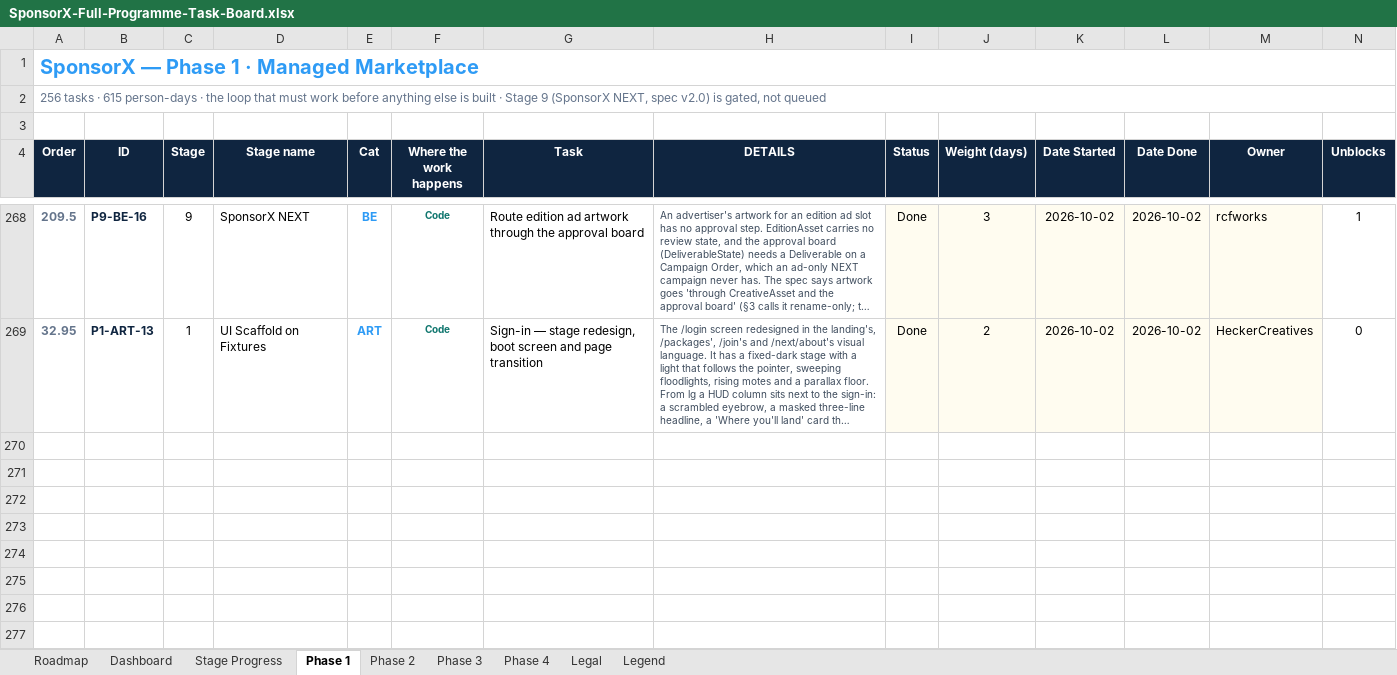
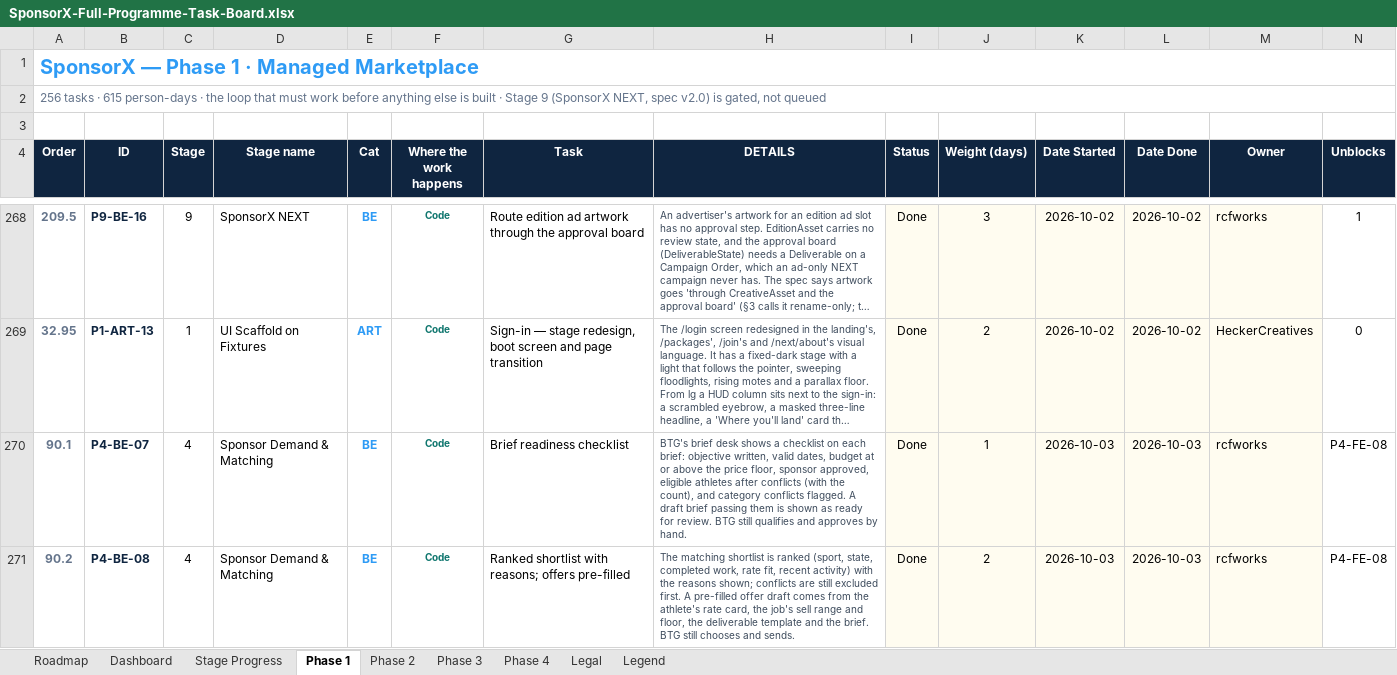
Before and after one commit to BTG-Sports/sponsorX_dev, an Excel workbook: Claude outputs/SponsorX-Full-Programme-Task-Board.xlsx, sheet Phase 1, drawn as a sheet; only a part is shown, gaps mark what is left out; long unchanged cells end in …; values as stored, in another font and other column widths than the file's, no borders; conditional formats not drawn; rows hold the shown columns only; the diff covers the shown part only; the diff names each change by its address in the sheet, - before the commit and + after, or states it on an @@ line.

```diff
--- a/Claude outputs/SponsorX-Full-Programme-Task-Board.xlsx (sheet Phase 1)
+++ b/Claude outputs/SponsorX-Full-Programme-Task-Board.xlsx (sheet Phase 1)
+row 270: 90.1 | P4-BE-07 | 4 | Sponsor Demand & Matching | BE | Code | Brief readiness checklist | BTG's brief desk shows a checklist on each brief: objective written, valid dates, budget at or above the price floor, sponsor approved, eligible athletes after conflicts (with the count), and category conflicts flagged. A draft brief passing them is shown as ready for review. BTG still qualifies and approves by hand. | Done | 1 | 2026-10-03 | 2026-10-03 | rcfworks | P4-FE-08
+row 271: 90.2 | P4-BE-08 | 4 | Sponsor Demand & Matching | BE | Code | Ranked shortlist with reasons; offers pre-filled | The matching shortlist is ranked (sport, state, completed work, rate fit, recent activity) with the reasons shown; conflicts are still excluded first. A pre-filled offer draft comes from the athlete's rate card, the job's sell range and floor, the deliverable template and the brief. BTG still chooses and sends. | Done | 2 | 2026-10-03 | 2026-10-03 | rcfworks | P4-FE-08
```
Also changed, not shown: 5 added rows elsewhere in this sheet, sheet Phase 2, sheet Dashboard, 4 other files.
